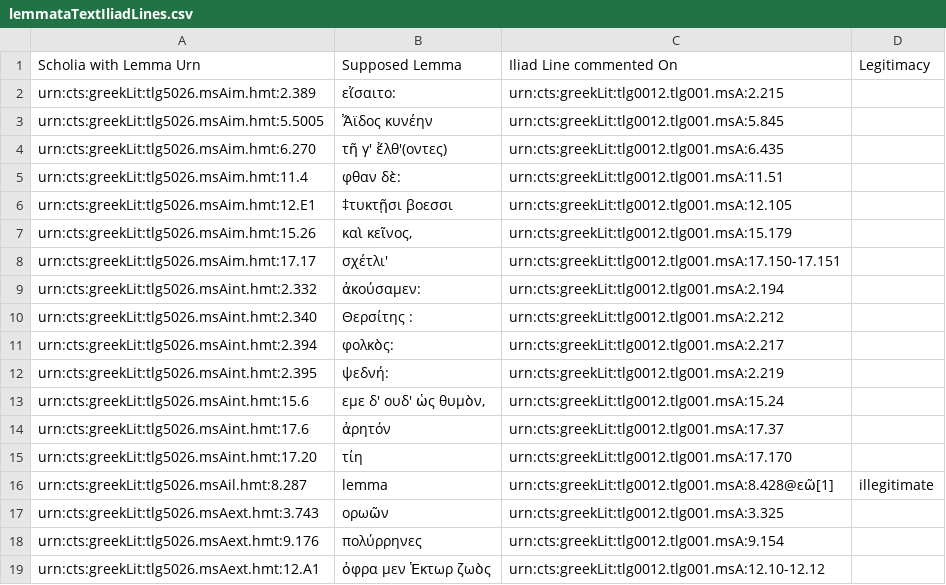
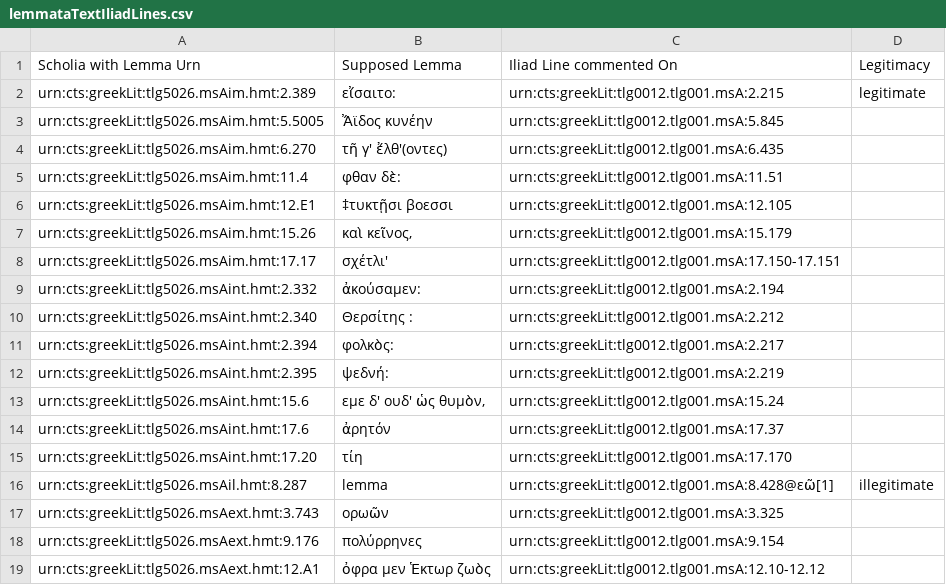
Before and after one commit to cjschu17/Thesis2016-2017, a CSV file: Data/LemmataData/lemmataTextIliadLines.csv, drawn as a sheet.

Commit message:
Update lemmataTextIliadLines.csv

```diff
--- a/Data/LemmataData/lemmataTextIliadLines.csv
+++ b/Data/LemmataData/lemmataTextIliadLines.csv
@@ -1,3 +1,3 @@
 Scholia with Lemma Urn,Supposed Lemma,Iliad Line commented On,Legitimacy
-urn:cts:greekLit:tlg5026.msAim.hmt:2.389,"  εἴσαιτο:",urn:cts:greekLit:tlg0012.tlg001.msA:2.215,
+urn:cts:greekLit:tlg5026.msAim.hmt:2.389,"  εἴσαιτο:",urn:cts:greekLit:tlg0012.tlg001.msA:2.215,legitimate
 urn:cts:greekLit:tlg5026.msAim.hmt:5.5005,"   Ἄϊδος κυνέην",urn:cts:greekLit:tlg0012.tlg001.msA:5.845,
```
